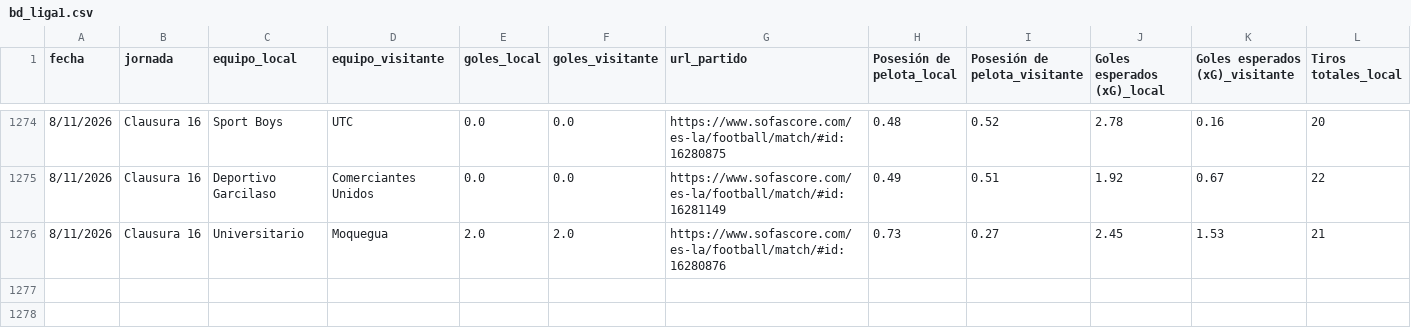
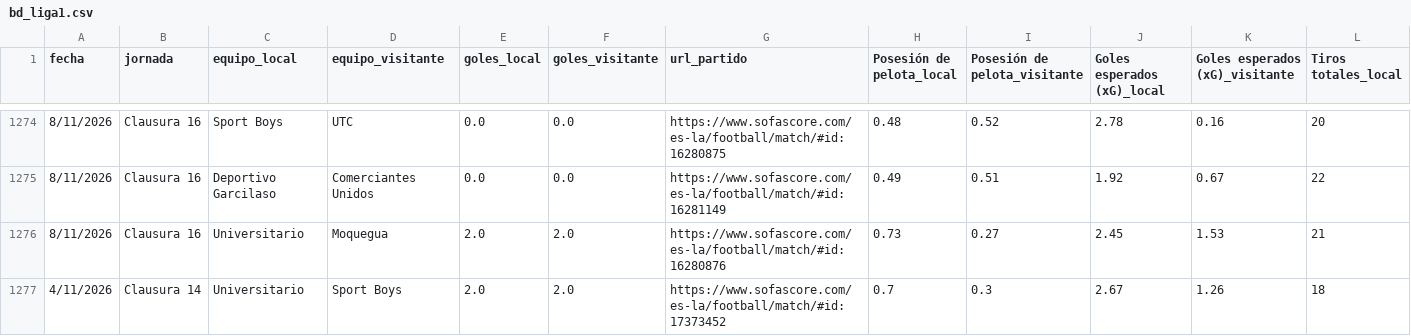
Before and after one commit to iJoseAntonio/ligas_futbol_predictor, a CSV file: back/data/bd_liga1.csv, drawn as a sheet; only a part is shown, gaps mark what is left out; rows hold the shown columns only; the diff names each change by its address in the sheet, - before the commit and + after, or states it on an @@ line.

```diff
--- a/back/data/bd_liga1.csv
+++ b/back/data/bd_liga1.csv
+row 1277: 4/11/2026 | Clausura 14 | Universitario | Sport Boys | 2.0 | 2.0 | https://www.sofascore.com/es-la/football/match/#id:17373452 | 0.7 | 0.3 | 2.67 | 1.26 | 18
```
Also changed, not shown: back/data/partidos_liga1_2026.csv, frontend/partidos_liga1_2026.csv, 4 other files.
